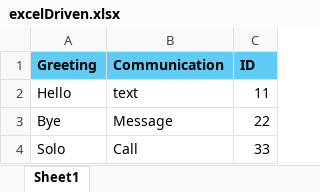
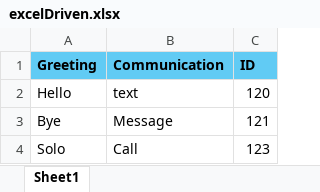
Before and after one commit to mrinmoyblr1/Selenium_Java_TestNG_CICD, an Excel workbook: src/main/java/ExcelDriven/excelDriven.xlsx, sheet Sheet1, drawn as a sheet; values as stored, in another font and other column widths than the file's, no borders; the diff names each change by its address in the sheet, - before the commit and + after, or states it on an @@ line.

```diff
--- a/src/main/java/ExcelDriven/excelDriven.xlsx (sheet Sheet1)
+++ b/src/main/java/ExcelDriven/excelDriven.xlsx (sheet Sheet1)
-C2 (ID): 11
+C2 (ID): 120
-C3 (ID): 22
+C3 (ID): 121
-C4 (ID): 33
+C4 (ID): 123
```
Also changed, not shown: 3 other files.
